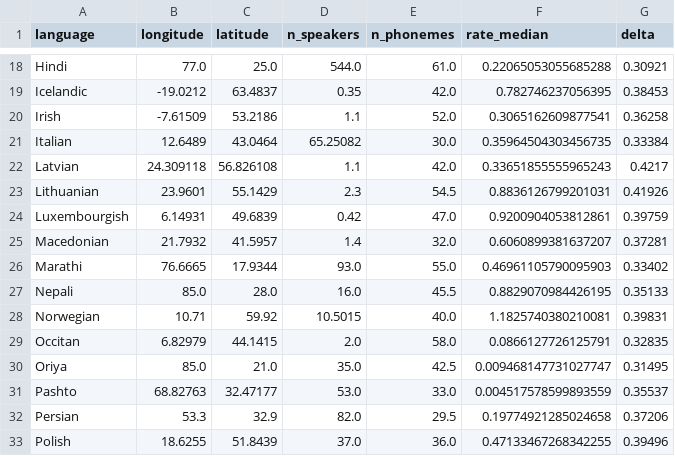
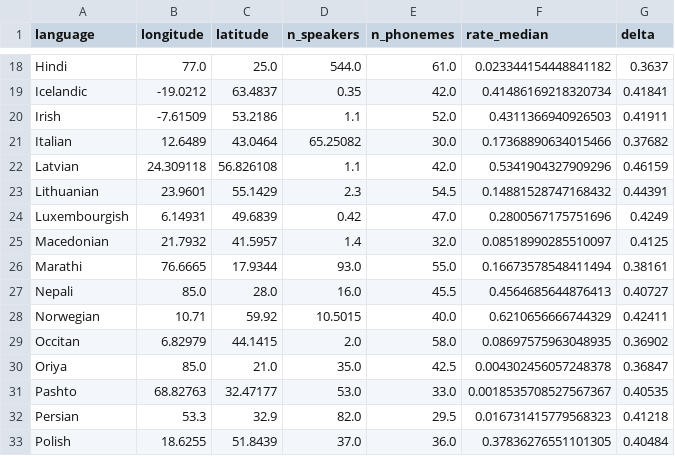
Before and after one commit to Neclow/phylaudio, a CSV file: data/trees/beast/ba9f2d2a-27f3-4100-a1c0-43f8fe1c39fc/0.05_brsupport_dev_test/metadata_with_inventory.csv, drawn as a sheet; only a part is shown, gaps mark what is left out; the diff covers the shown part only; the diff names each change by its address in the sheet, - before the commit and + after, or states it on an @@ line.

```diff
--- a/data/trees/beast/ba9f2d2a-27f3-4100-a1c0-43f8fe1c39fc/0.05_brsupport_dev_test/metadata_with_inventory.csv
+++ b/data/trees/beast/ba9f2d2a-27f3-4100-a1c0-43f8fe1c39fc/0.05_brsupport_dev_test/metadata_with_inventory.csv
-F18 (rate_median): 0.22065053055685288
+F18 (rate_median): 0.023344154448841182
-G18 (delta): 0.30921
+G18 (delta): 0.3637
-F19 (rate_median): 0.782746237056395
+F19 (rate_median): 0.41486169218320734
-G19 (delta): 0.38453
+G19 (delta): 0.41841
-F20 (rate_median): 0.3065162609877541
+F20 (rate_median): 0.4311366940926503
-G20 (delta): 0.36258
+G20 (delta): 0.41911
-F21 (rate_median): 0.35964504303456735
+F21 (rate_median): 0.17368890634015466
-G21 (delta): 0.33384
+G21 (delta): 0.37682
-F22 (rate_median): 0.33651855555965243
+F22 (rate_median): 0.5341904327909296
-G22 (delta): 0.4217
+G22 (delta): 0.46159
-F23 (rate_median): 0.8836126799201031
+F23 (rate_median): 0.14881528747168432
-G23 (delta): 0.41926
+G23 (delta): 0.44391
-F24 (rate_median): 0.9200904053812861
+F24 (rate_median): 0.2800567175751696
-G24 (delta): 0.39759
+G24 (delta): 0.4249
-F25 (rate_median): 0.6060899381637207
+F25 (rate_median): 0.08518990285510097
-G25 (delta): 0.37281
+G25 (delta): 0.4125
-F26 (rate_median): 0.46961105790095903
+F26 (rate_median): 0.16673578548411494
-G26 (delta): 0.33402
+G26 (delta): 0.38161
-F27 (rate_median): 0.8829070984426195
+F27 (rate_median): 0.4564685644876413
-G27 (delta): 0.35133
+G27 (delta): 0.40727
-F28 (rate_median): 1.1825740380210081
+F28 (rate_median): 0.6210656666744329
-G28 (delta): 0.39831
+G28 (delta): 0.42411
-F29 (rate_median): 0.0866127726125791
+F29 (rate_median): 0.08697575963048935
-G29 (delta): 0.32835
+G29 (delta): 0.36902
-F30 (rate_median): 0.009468147731027747
+F30 (rate_median): 0.004302456057248378
-G30 (delta): 0.31495
+G30 (delta): 0.36847
-F31 (rate_median): 0.004517578599893559
+F31 (rate_median): 0.0018535708527567367
-G31 (delta): 0.35537
+G31 (delta): 0.40535
-F32 (rate_median): 0.19774921285024658
+F32 (rate_median): 0.016731415779568323
-G32 (delta): 0.37206
+G32 (delta): 0.41218
-F33 (rate_median): 0.47133467268342255
+F33 (rate_median): 0.37836276551101305
-G33 (delta): 0.39496
+G33 (delta): 0.40484
```
Also changed, not shown: 62 edited cells elsewhere in this file, data/trees/beast/ba9f2d2a-27f3-4100-a1c0-43f8fe1c39fc/0.05_brsupport_dev_test/metadata.csv, data/trees/beast/iecor/metadata.csv, 2 other files.
